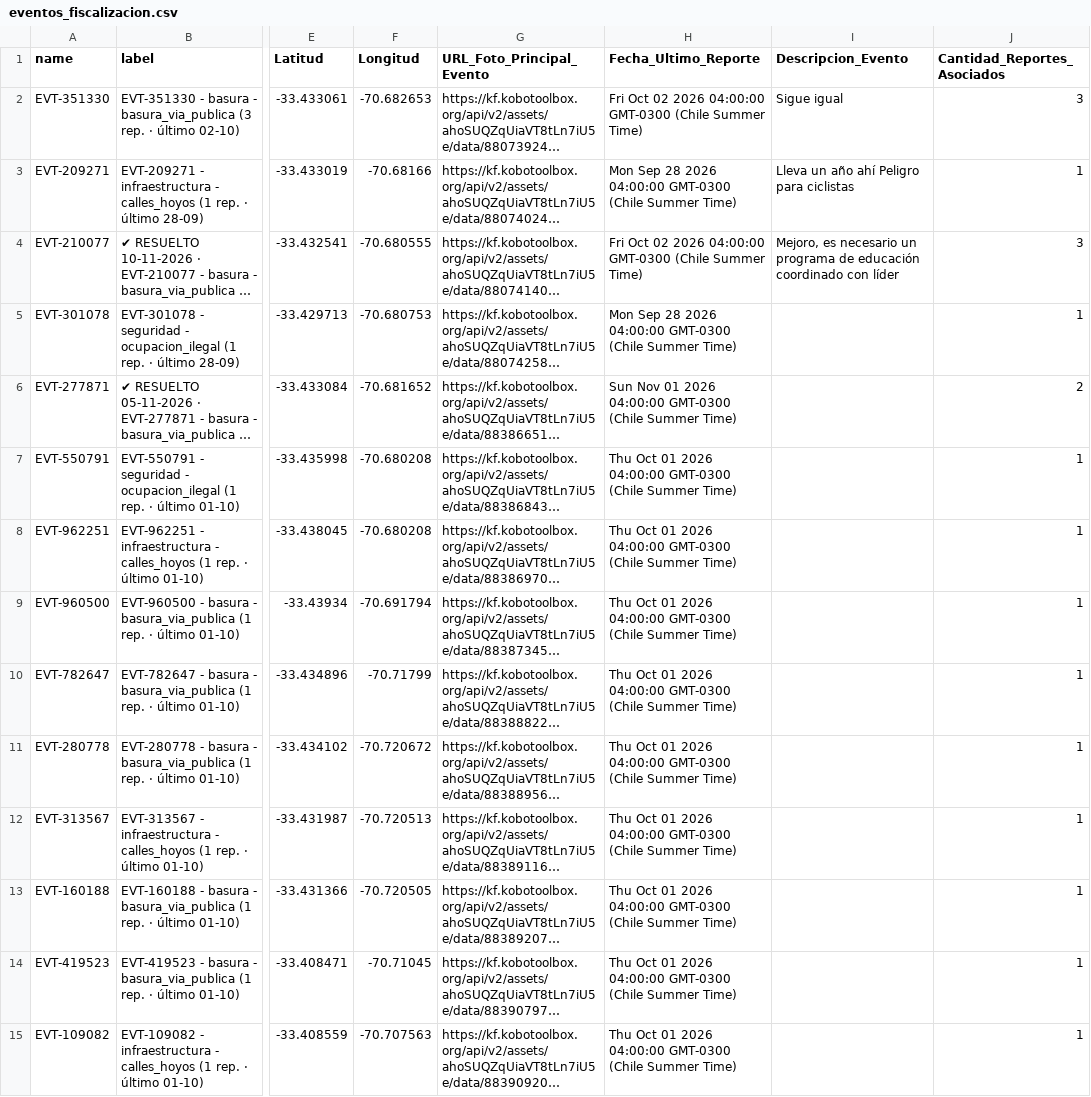
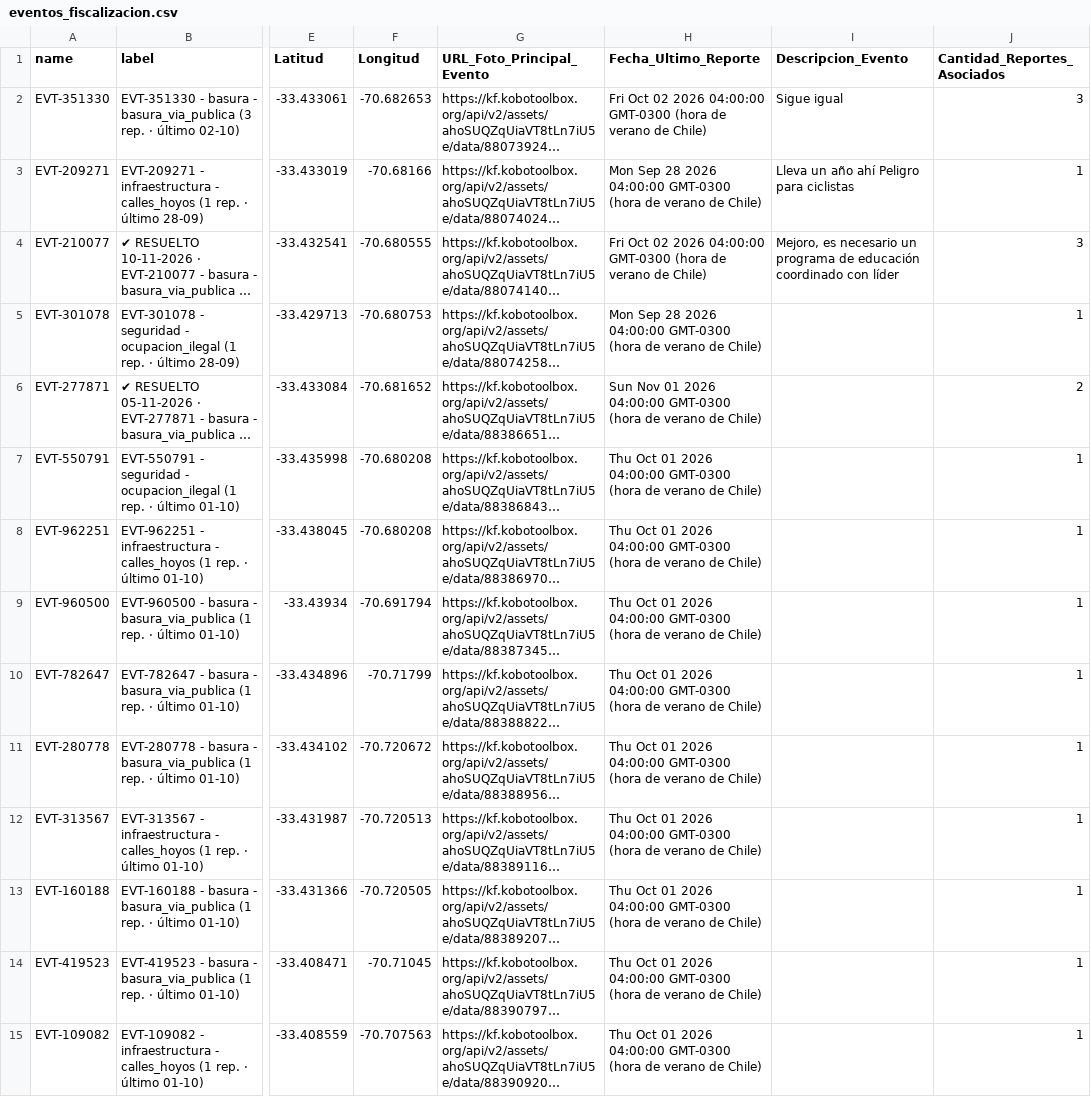
Before and after one commit to geoemprendimiento2026/observatorio-datos, a CSV file: eventos_fiscalizacion.csv, drawn as a sheet; only a part is shown, gaps mark what is left out; long unchanged cells end in …; the diff covers the shown part only; the diff names each change by its address in the sheet, - before the commit and + after, or states it on an @@ line.

Commit message:
Actualiza eventos_fiscalizacion.csv — 2026-11-18T13:38:26.122Z

```diff
--- a/eventos_fiscalizacion.csv
+++ b/eventos_fiscalizacion.csv
-H2 (Fecha_Ultimo_Reporte): …04:00:00 GMT-0300 (Chile Summer Time)
+H2 (Fecha_Ultimo_Reporte): …04:00:00 GMT-0300 (hora de verano de Chile)
-H3 (Fecha_Ultimo_Reporte): …04:00:00 GMT-0300 (Chile Summer Time)
+H3 (Fecha_Ultimo_Reporte): …04:00:00 GMT-0300 (hora de verano de Chile)
-H4 (Fecha_Ultimo_Reporte): …04:00:00 GMT-0300 (Chile Summer Time)
+H4 (Fecha_Ultimo_Reporte): …04:00:00 GMT-0300 (hora de verano de Chile)
-H5 (Fecha_Ultimo_Reporte): …04:00:00 GMT-0300 (Chile Summer Time)
+H5 (Fecha_Ultimo_Reporte): …04:00:00 GMT-0300 (hora de verano de Chile)
-H6 (Fecha_Ultimo_Reporte): …04:00:00 GMT-0300 (Chile Summer Time)
+H6 (Fecha_Ultimo_Reporte): …04:00:00 GMT-0300 (hora de verano de Chile)
-H7:H15 (Fecha_Ultimo_Reporte): …04:00:00 GMT-0300 (Chile Summer Time)
+H7:H15 (Fecha_Ultimo_Reporte): …04:00:00 GMT-0300 (hora de verano de Chile)
```
Also changed, not shown: 128 edited cells elsewhere in this file.
